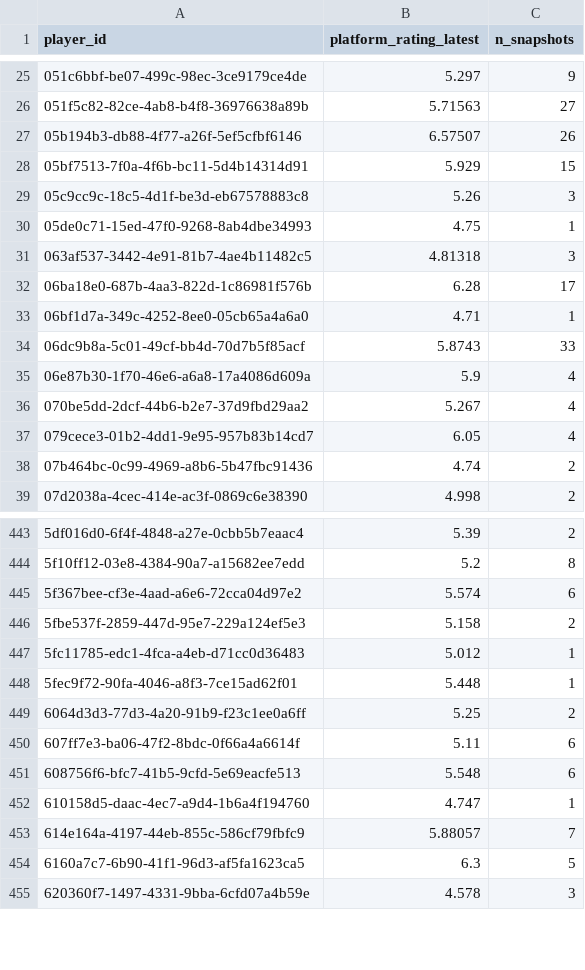
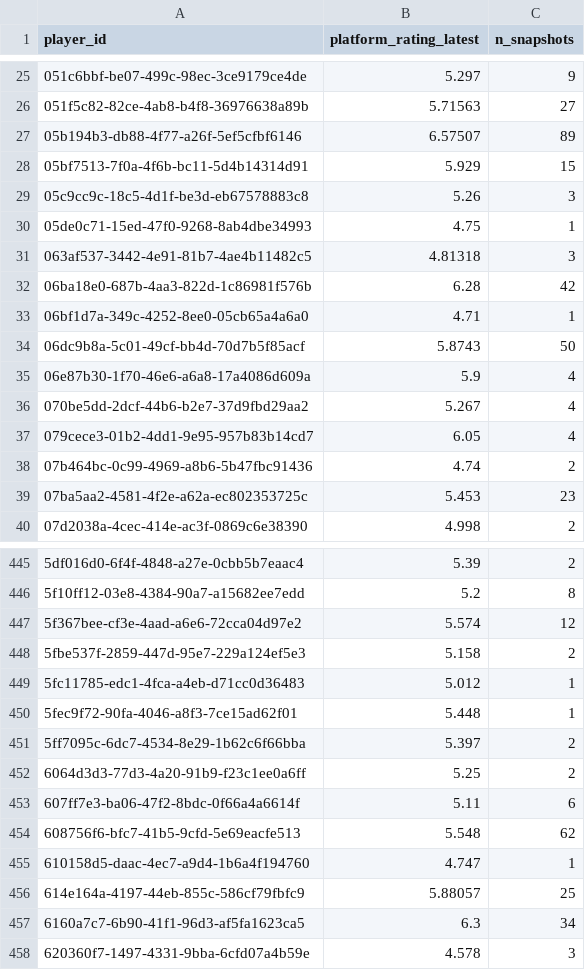
Before and after one commit to chad-murphy-data/pickleball, a CSV file: data/platform_ratings.csv, drawn as a sheet; only a part is shown, gaps mark what is left out; the diff covers the shown part only.

```diff
--- a/data/platform_ratings.csv
+++ b/data/platform_ratings.csv
@@ -26,3 +26,3 @@ player_id,platform_rating_latest,n_snapshots
 051f5c82-82ce-4ab8-b4f8-36976638a89b,5.71563,27
-05b194b3-db88-4f77-a26f-5ef5cfbf6146,6.57507,26
+05b194b3-db88-4f77-a26f-5ef5cfbf6146,6.57507,89
 05bf7513-7f0a-4f6b-bc11-5d4b14314d91,5.929,15
@@ -31,5 +31,5 @@ player_id,platform_rating_latest,n_snapshots
 063af537-3442-4e91-81b7-4ae4b11482c5,4.81318,3
-06ba18e0-687b-4aa3-822d-1c86981f576b,6.28,17
+06ba18e0-687b-4aa3-822d-1c86981f576b,6.28,42
 06bf1d7a-349c-4252-8ee0-05cb65a4a6a0,4.71,1
-06dc9b8a-5c01-49cf-bb4d-70d7b5f85acf,5.8743,33
+06dc9b8a-5c01-49cf-bb4d-70d7b5f85acf,5.8743,50
 06e87b30-1f70-46e6-a6a8-17a4086d609a,5.9,4
@@ -38,2 +38,3 @@ player_id,platform_rating_latest,n_snapshots
 07b464bc-0c99-4969-a8b6-5b47fbc91436,4.74,2
+07ba5aa2-4581-4f2e-a62a-ec802353725c,5.453,23
 07d2038a-4cec-414e-ac3f-0869c6e38390,4.998,2
@@ -444,3 +446,3 @@ player_id,platform_rating_latest,n_snapshots
 5f10ff12-03e8-4384-90a7-a15682ee7edd,5.2,8
-5f367bee-cf3e-4aad-a6e6-72cca04d97e2,5.574,6
+5f367bee-cf3e-4aad-a6e6-72cca04d97e2,5.574,12
 5fbe537f-2859-447d-95e7-229a124ef5e3,5.158,2
@@ -448,8 +450,9 @@ player_id,platform_rating_latest,n_snapshots
 5fec9f72-90fa-4046-a8f3-7ce15ad62f01,5.448,1
+5ff7095c-6dc7-4534-8e29-1b62c6f66bba,5.397,2
 6064d3d3-77d3-4a20-91b9-f23c1ee0a6ff,5.25,2
 607ff7e3-ba06-47f2-8bdc-0f66a4a6614f,5.11,6
-608756f6-bfc7-41b5-9cfd-5e69eacfe513,5.548,6
+608756f6-bfc7-41b5-9cfd-5e69eacfe513,5.548,62
 610158d5-daac-4ec7-a9d4-1b6a4f194760,4.747,1
-614e164a-4197-44eb-855c-586cf79fbfc9,5.88057,7
-6160a7c7-6b90-41f1-96d3-af5fa1623ca5,6.3,5
+614e164a-4197-44eb-855c-586cf79fbfc9,5.88057,25
+6160a7c7-6b90-41f1-96d3-af5fa1623ca5,6.3,34
 620360f7-1497-4331-9bba-6cfd07a4b59e,4.578,3
```
Also changed, not shown: 14 added rows and 105 edited cells elsewhere in this file, 9 other files.
